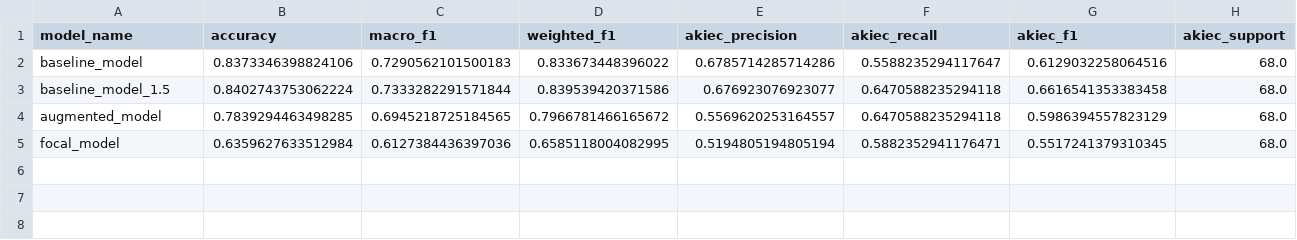
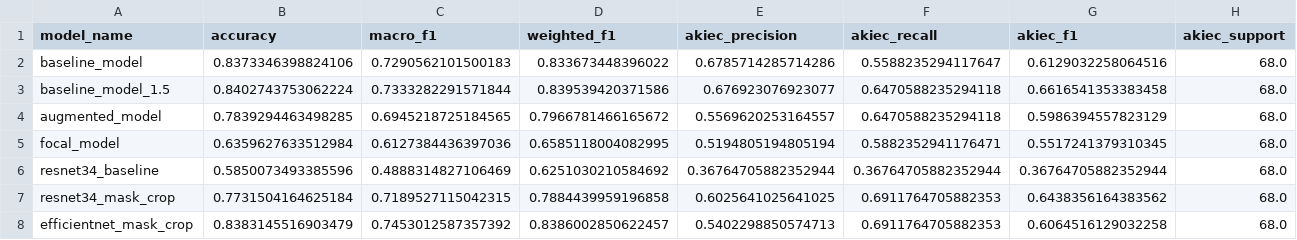
Before and after one commit to Saber0722/Tele-Dermatology, a CSV file: results/experiments.csv, drawn as a sheet; only a part is shown; rows hold the shown columns only; the diff names each change by its address in the sheet, - before the commit and + after, or states it on an @@ line.

```diff
--- a/results/experiments.csv
+++ b/results/experiments.csv
+row 6: resnet34_baseline | 0.5850073493385596 | 0.4888314827106469 | 0.6251030210584692 | 0.36764705882352944 | 0.36764705882352944 | 0.36764705882352944 | 68.0
+row 7: resnet34_mask_crop | 0.7731504164625184 | 0.7189527115042315 | 0.7884439959196858 | 0.6025641025641025 | 0.6911764705882353 | 0.6438356164383562 | 68.0
+row 8: efficientnet_mask_crop | 0.8383145516903479 | 0.7453012587357392 | 0.8386002850622457 | 0.5402298850574713 | 0.6911764705882353 | 0.6064516129032258 | 68.0
```
Also changed, not shown: 32 other files.
